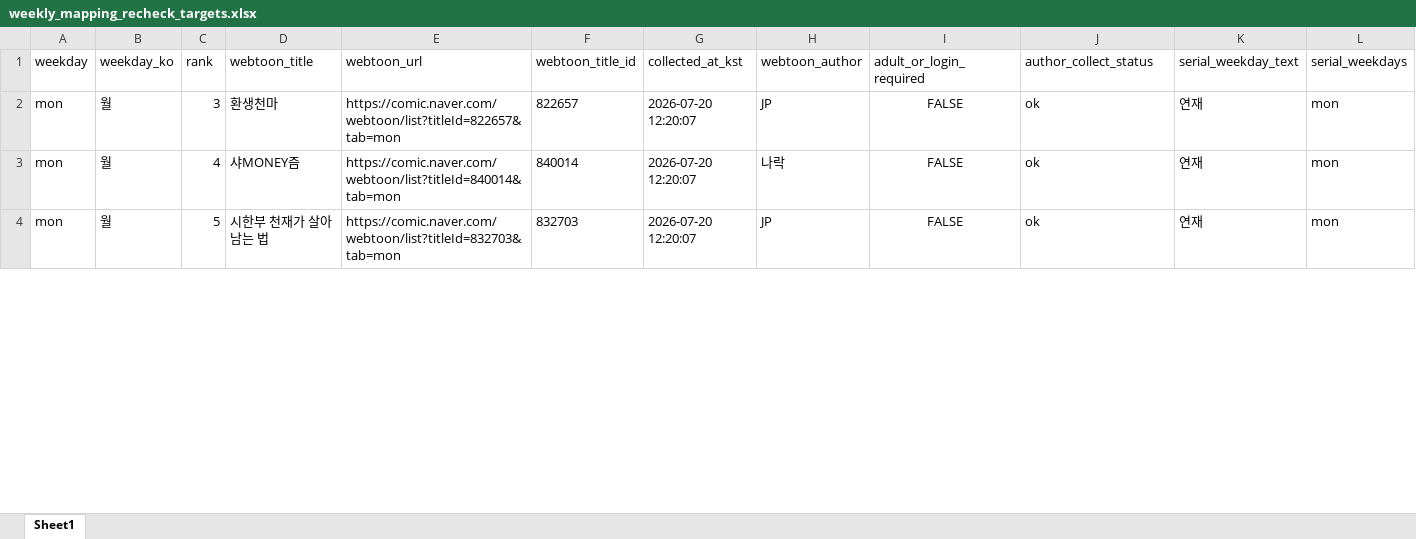
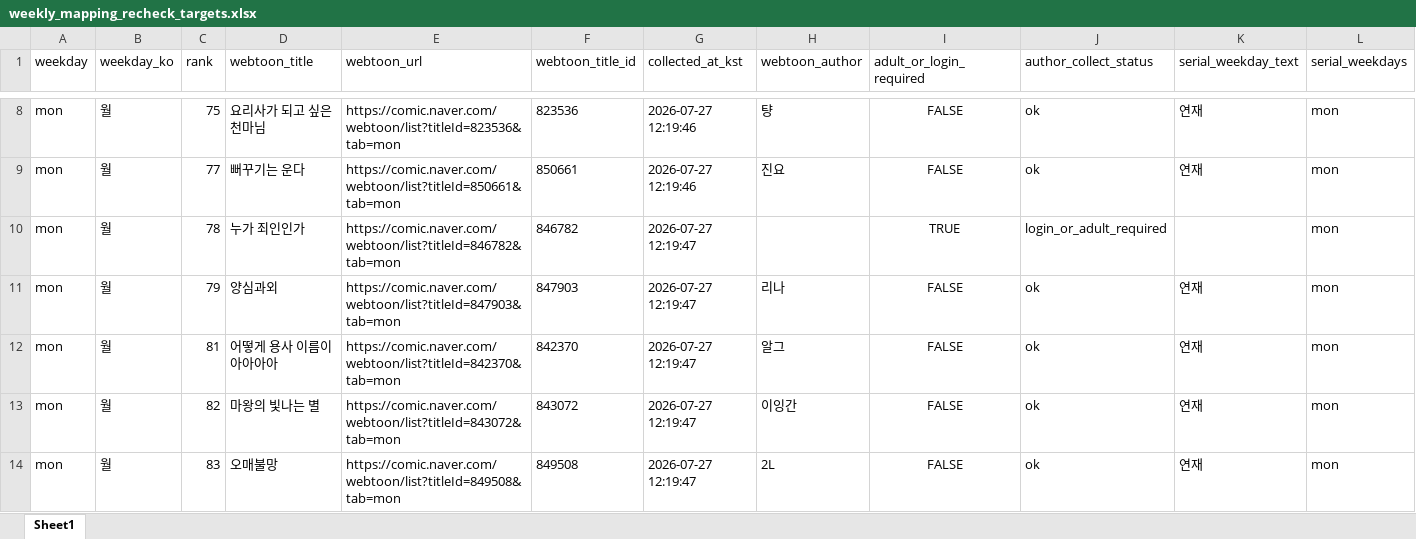
Before and after one commit to johnlee211/web_dash1, an Excel workbook: data/weekly_mapping_recheck_targets.xlsx, sheet Sheet1, drawn as a sheet; only a part is shown, gaps mark what is left out; values as stored, in another font and other column widths than the file's, no borders; addresses are those after the commit; rows hold the shown columns only; the diff covers the shown part only; the diff names each change by its address in the sheet, - before the commit and + after, or states it on an @@ line.

```diff
--- a/data/weekly_mapping_recheck_targets.xlsx (sheet Sheet1)
+++ b/data/weekly_mapping_recheck_targets.xlsx (sheet Sheet1)
-C8 (rank): 3
+C8 (rank): 75
-D8 (webtoon_title): 환생천마
+D8 (webtoon_title): 요리사가 되고 싶은 천마님
-E8 (webtoon_url): https://comic.naver.com/webtoon/list?titleId=822657&tab=mon
+E8 (webtoon_url): https://comic.naver.com/webtoon/list?titleId=823536&tab=mon
-F8 (webtoon_title_id): 822657
+F8 (webtoon_title_id): 823536
-G8 (collected_at_kst): 2026-07-20 12:20:07
+G8 (collected_at_kst): 2026-07-27 12:19:46
-H8 (webtoon_author): JP
+H8 (webtoon_author): 턍
+row 9: mon | 월 | 77 | 뻐꾸기는 운다 | https://comic.naver.com/webtoon/list?titleId=850661&tab=mon | 850661 | 2026-07-27 12:19:46 | 진요 | FALSE | ok | 연재 | mon
+row 10: mon | 월 | 78 | 누가 죄인인가 | https://comic.naver.com/webtoon/list?titleId=846782&tab=mon | 846782 | 2026-07-27 12:19:47 |  | TRUE | login_or_adult_required |  | mon
-C11 (rank): 4
+C11 (rank): 79
-D11 (webtoon_title): 샤MONEY즘
+D11 (webtoon_title): 양심과외
-E11 (webtoon_url): https://comic.naver.com/webtoon/list?titleId=840014&tab=mon
+E11 (webtoon_url): https://comic.naver.com/webtoon/list?titleId=847903&tab=mon
-F11 (webtoon_title_id): 840014
+F11 (webtoon_title_id): 847903
-G11:G12 (collected_at_kst): 2026-07-20 12:20:07
+G11:G12 (collected_at_kst): 2026-07-27 12:19:47
-H11 (webtoon_author): 나락
+H11 (webtoon_author): 리나
-C12 (rank): 5
+C12 (rank): 81
-D12 (webtoon_title): 시한부 천재가 살아남는 법
+D12 (webtoon_title): 어떻게 용사 이름이 아아아아
-E12 (webtoon_url): https://comic.naver.com/webtoon/list?titleId=832703&tab=mon
+E12 (webtoon_url): https://comic.naver.com/webtoon/list?titleId=842370&tab=mon
-F12 (webtoon_title_id): 832703
+F12 (webtoon_title_id): 842370
-H12 (webtoon_author): JP
+H12 (webtoon_author): 알그
+row 13: mon | 월 | 82 | 마왕의 빛나는 별 | https://comic.naver.com/webtoon/list?titleId=843072&tab=mon | 843072 | 2026-07-27 12:19:47 | 이잉간 | FALSE | ok | 연재 | mon
+row 14: mon | 월 | 83 | 오매불망 | https://comic.naver.com/webtoon/list?titleId=849508&tab=mon | 849508 | 2026-07-27 12:19:47 | 2L | FALSE | ok | 연재 | mon
```
Also changed, not shown: 32 added rows, 5 removed rows and 123 edited cells elsewhere in this sheet, data/adult_login_required_webtoons_v2.xlsx, data/naver_webtoon_series_mapping_duplicate_rows.xlsx, 9 other files.
